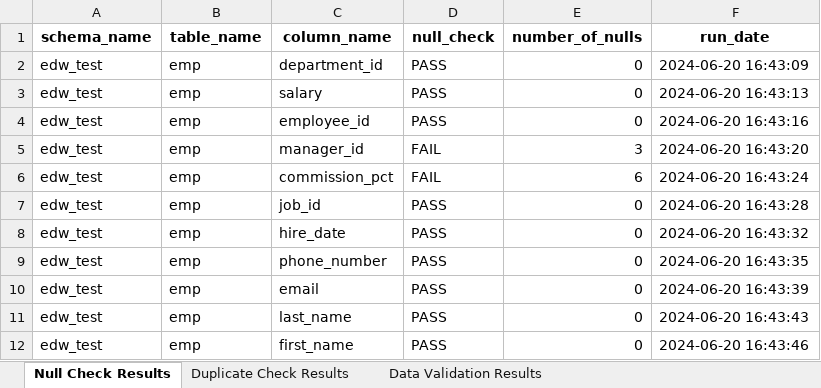
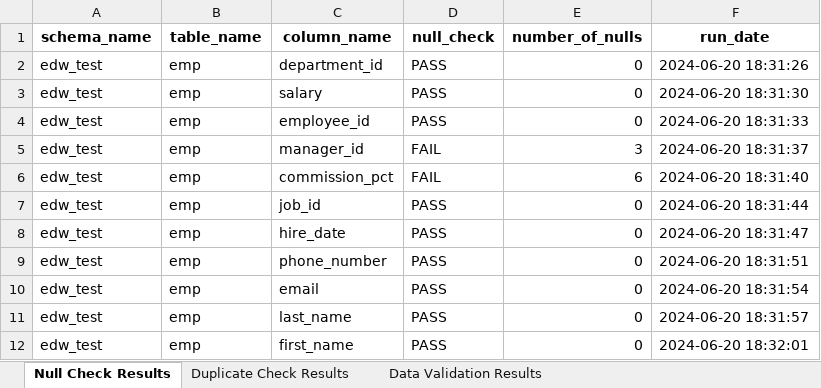
Before and after one commit to krishnainfoblox/data_dreamers, an Excel workbook: RESULT/aws_full_data_validation_results.xlsx, sheet Null Check Results, drawn as a sheet; values as stored, in another font and other column widths than the file's, no borders; the diff names each change by its address in the sheet, - before the commit and + after, or states it on an @@ line.

```diff
--- a/RESULT/aws_full_data_validation_results.xlsx (sheet Null Check Results)
+++ b/RESULT/aws_full_data_validation_results.xlsx (sheet Null Check Results)
-F2 (run_date): 2024-06-20 16:43:09
+F2 (run_date): 2024-06-20 18:31:26
-F3 (run_date): 2024-06-20 16:43:13
+F3 (run_date): 2024-06-20 18:31:30
-F4 (run_date): 2024-06-20 16:43:16
+F4 (run_date): 2024-06-20 18:31:33
-F5 (run_date): 2024-06-20 16:43:20
+F5 (run_date): 2024-06-20 18:31:37
-F6 (run_date): 2024-06-20 16:43:24
+F6 (run_date): 2024-06-20 18:31:40
-F7 (run_date): 2024-06-20 16:43:28
+F7 (run_date): 2024-06-20 18:31:44
-F8 (run_date): 2024-06-20 16:43:32
+F8 (run_date): 2024-06-20 18:31:47
-F9 (run_date): 2024-06-20 16:43:35
+F9 (run_date): 2024-06-20 18:31:51
-F10 (run_date): 2024-06-20 16:43:39
+F10 (run_date): 2024-06-20 18:31:54
-F11 (run_date): 2024-06-20 16:43:43
+F11 (run_date): 2024-06-20 18:31:57
-F12 (run_date): 2024-06-20 16:43:46
+F12 (run_date): 2024-06-20 18:32:01
```
Also changed, not shown: sheet Duplicate Check Results, sheet Data Validation Results, 3 other files.
